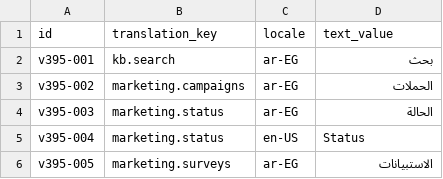
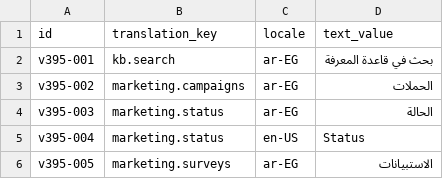
Before and after one commit to Mohamed-Hammada/bortqala, a CSV file: be/src/main/resources/db/changelog/data/insert/files/20260827_v395_missing_translations.csv, drawn as a sheet.

```diff
--- a/be/src/main/resources/db/changelog/data/insert/files/20260827_v395_missing_translations.csv
+++ b/be/src/main/resources/db/changelog/data/insert/files/20260827_v395_missing_translations.csv
@@ -1,3 +1,3 @@
 id;translation_key;locale;text_value
-v395-001;kb.search;ar-EG;بحث
+v395-001;kb.search;ar-EG;بحث في قاعدة المعرفة
 v395-002;marketing.campaigns;ar-EG;الحملات
```
Also changed, not shown: 29 other files.
